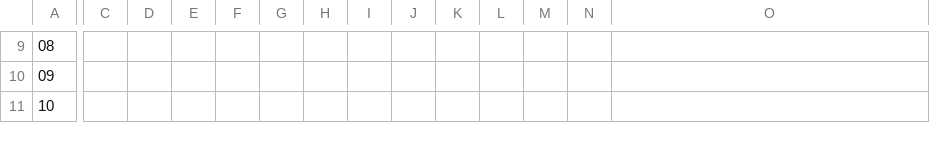
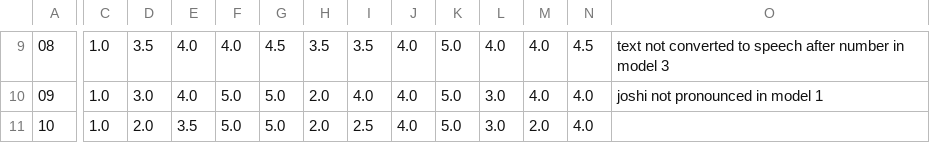
Before and after one commit to mehersoni/indic-speak-marathi-finetune, a CSV file: MANUAL_EVALUATION/manifest.csv, drawn as a sheet; only a part is shown, gaps mark what is left out; the diff covers the shown part only; the diff names each change by its address in the sheet, - before the commit and + after, or states it on an @@ line.

```diff
--- a/MANUAL_EVALUATION/manifest.csv
+++ b/MANUAL_EVALUATION/manifest.csv
-C9:C11: (empty)
+C9:C11: 1.0
-D9: (empty)
+D9: 3.5
-E9:E10: (empty)
+E9:E10: 4.0
-F9: (empty)
+F9: 4.0
-G9: (empty)
+G9: 4.5
-H9: (empty)
+H9: 3.5
-I9: (empty)
+I9: 3.5
-J9:J11: (empty)
+J9:J11: 4.0
-K9:K11: (empty)
+K9:K11: 5.0
-L9: (empty)
+L9: 4.0
-M9:M10: (empty)
+M9:M10: 4.0
-N9: (empty)
+N9: 4.5
-O9: (empty)
+O9: text not converted to speech after number in model 3
-D10: (empty)
+D10: 3.0
-F10:F11: (empty)
+F10:F11: 5.0
-G10:G11: (empty)
+G10:G11: 5.0
-H10:H11: (empty)
+H10:H11: 2.0
-I10: (empty)
+I10: 4.0
-L10:L11: (empty)
+L10:L11: 3.0
-N10:N11: (empty)
+N10:N11: 4.0
-O10: (empty)
+O10: joshi not pronounced in model 1
-D11: (empty)
+D11: 2.0
-E11: (empty)
+E11: 3.5
-I11: (empty)
+I11: 2.5
-M11: (empty)
+M11: 2.0
```
Also changed, not shown: 85 edited cells elsewhere in this file, 5 other files.
